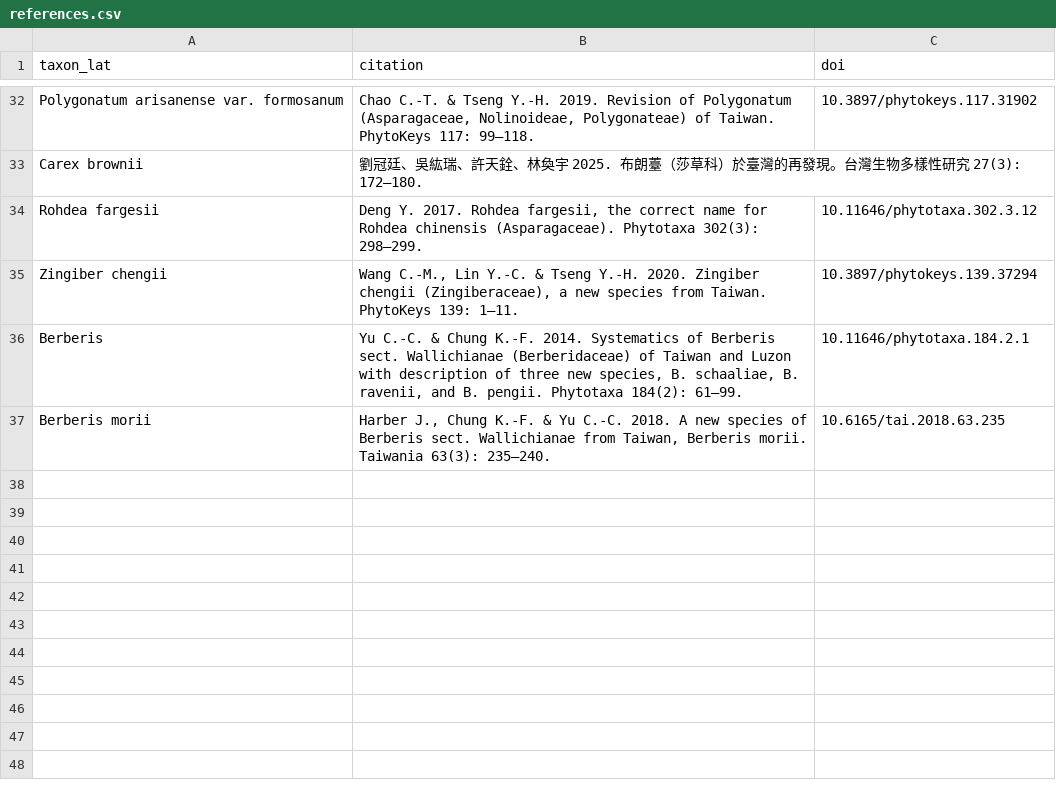
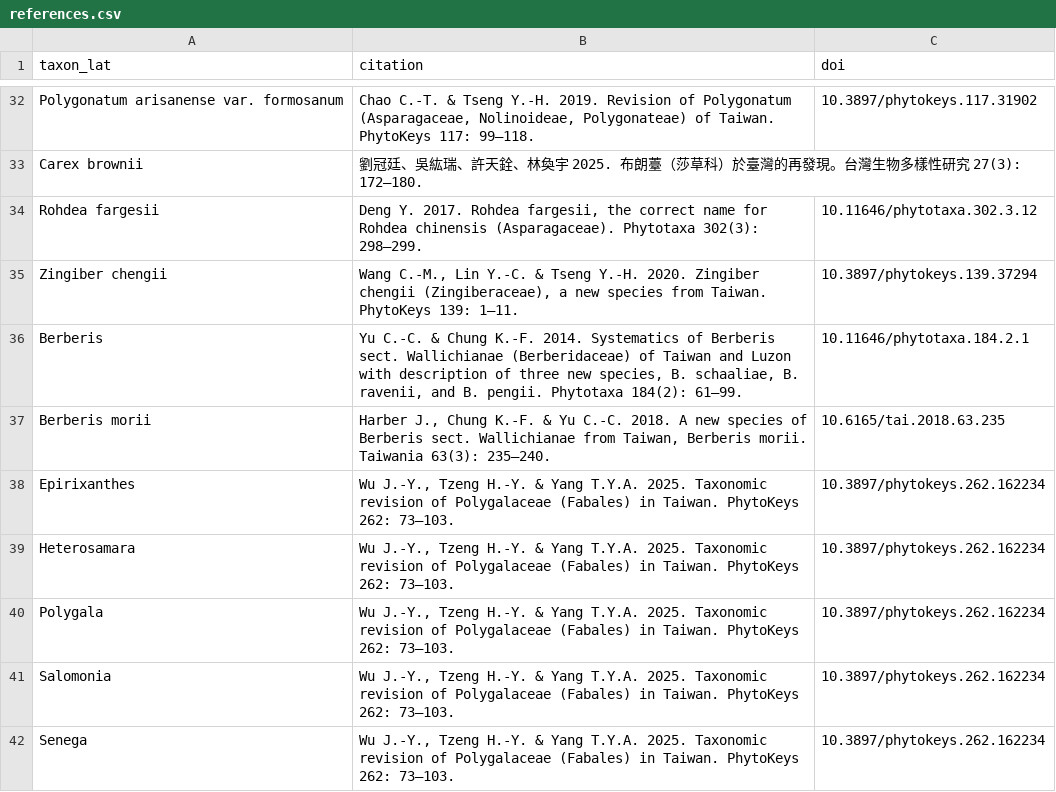
Before and after one commit to Bahamutzerox/taiwan-seed-plants, a CSV file: data/references.csv, drawn as a sheet; only a part is shown, gaps mark what is left out.

```diff
--- a/data/references.csv
+++ b/data/references.csv
@@ -37 +37,6 @@ Berberis,"Yu C.-C. & Chung K.-F. 2014. Systematics of Berberis sect. Wallichiana
 Berberis morii,"Harber J., Chung K.-F. & Yu C.-C. 2018. A new species of Berberis sect. Wallichianae from Taiwan, Berberis morii. Taiwania 63(3): 235–240.",10.6165/tai.2018.63.235
+Epirixanthes,"Wu J.-Y., Tzeng H.-Y. & Yang T.Y.A. 2025. Taxonomic revision of Polygalaceae (Fabales) in Taiwan. PhytoKeys 262: 73–103.",10.3897/phytokeys.262.162234
+Heterosamara,"Wu J.-Y., Tzeng H.-Y. & Yang T.Y.A. 2025. Taxonomic revision of Polygalaceae (Fabales) in Taiwan. PhytoKeys 262: 73–103.",10.3897/phytokeys.262.162234
+Polygala,"Wu J.-Y., Tzeng H.-Y. & Yang T.Y.A. 2025. Taxonomic revision of Polygalaceae (Fabales) in Taiwan. PhytoKeys 262: 73–103.",10.3897/phytokeys.262.162234
+Salomonia,"Wu J.-Y., Tzeng H.-Y. & Yang T.Y.A. 2025. Taxonomic revision of Polygalaceae (Fabales) in Taiwan. PhytoKeys 262: 73–103.",10.3897/phytokeys.262.162234
+Senega,"Wu J.-Y., Tzeng H.-Y. & Yang T.Y.A. 2025. Taxonomic revision of Polygalaceae (Fabales) in Taiwan. PhytoKeys 262: 73–103.",10.3897/phytokeys.262.162234
```
Also changed, not shown: data/species.csv, 1 other file.
